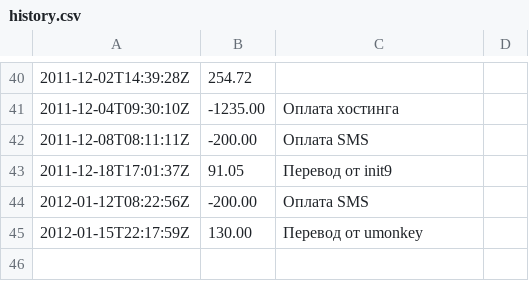
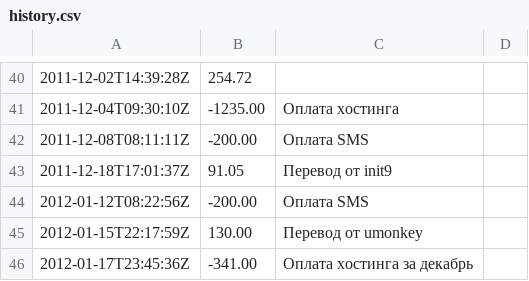
Before and after one commit to tmradio/tmradio-website, a CSV file: input/support/donate/yandex/history.csv, drawn as a sheet; only a part is shown, gaps mark what is left out; the diff names each change by its address in the sheet, - before the commit and + after, or states it on an @@ line.

Commit message:
Обновление истории Яндекс.Денег (автомат)

```diff
--- a/input/support/donate/yandex/history.csv
+++ b/input/support/donate/yandex/history.csv
+row 46: 2012-01-17T23:45:36Z | -341.00 | Оплата хостинга за декабрь
```
